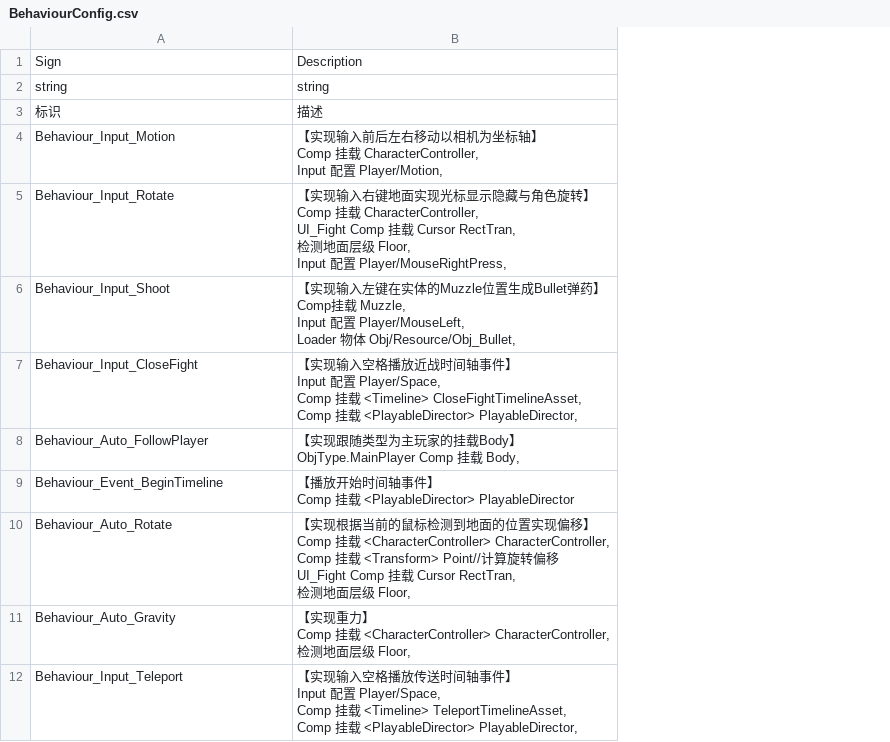
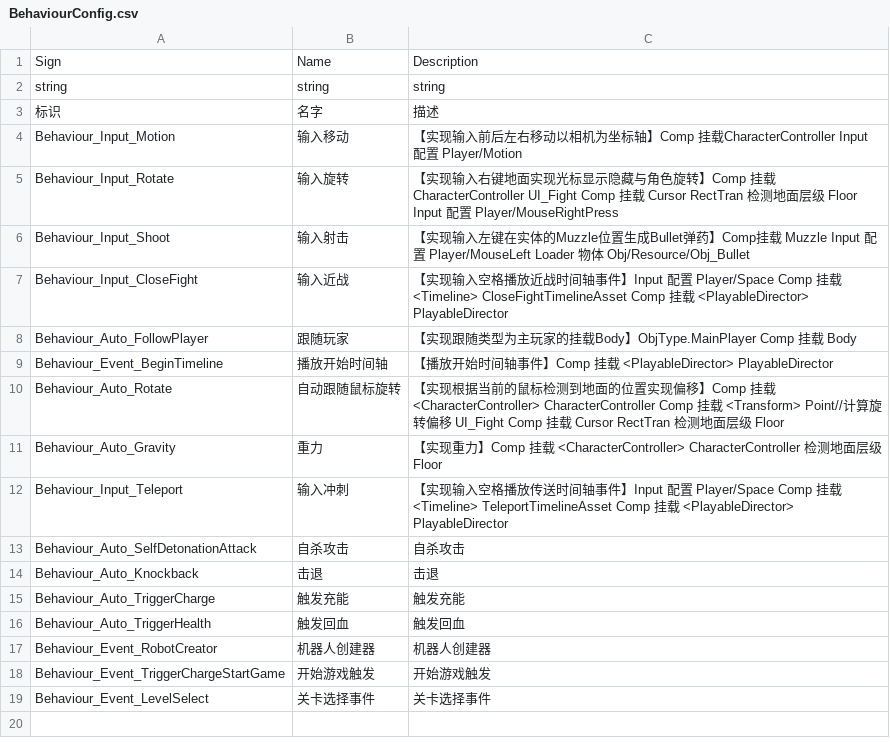
Before and after one commit to WH961230/YiSa, a CSV file: Assets/StreamingAssets/Csv/BehaviourConfig.csv, drawn as a sheet; removed rows and columns are numbered as before the commit, all else as after; ↵ is a line break in a cell; the diff names each change by its address in the sheet, - before the commit and + after, or states it on an @@ line.

```diff
--- a/Assets/StreamingAssets/Csv/BehaviourConfig.csv
+++ b/Assets/StreamingAssets/Csv/BehaviourConfig.csv
-column B, rows 1-12: Description | string | 描述 | 【实现输入前后左右移动以相机为坐标轴】 ↵ Comp 挂载 CharacterController, ↵ Input 配置 Player/Motion, | 【实现输入右键地面实现光标显示隐藏与角色旋转】 ↵ Comp 挂载 CharacterController, ↵ UI_Fight Comp 挂载 Cursor RectTran, ↵ 检测地面层级 Floor, ↵ Input 配置 Player/MouseRightPress, | 【实现输入左键在实体的Muzzle位置生成Bullet弹药】 ↵ Comp挂载 Muzzle, ↵ Input 配置 Player/MouseLeft, ↵ Loader 物体 Obj/Resource/Obj_Bullet, | 【实现输入空格播放近战时间轴事件】 ↵ Input 配置 Player/Space, ↵ Comp 挂载 <Timeline> CloseFightTimelineAsset, ↵ Comp 挂载 <PlayableDirector> PlayableDirector, | 【实现跟随类型为主玩家的挂载Body】 ↵ ObjType.MainPlayer Comp 挂载 Body, | 【播放开始时间轴事件】 ↵ Comp 挂载 <PlayableDirector> PlayableDirector | 【实现根据当前的鼠标检测到地面的位置实现偏移】 ↵ Comp 挂载 <CharacterController> CharacterController, ↵ Comp 挂载 <Transform> Point//计算旋转偏移 ↵ UI_Fight Comp 挂载 Cursor RectTran, ↵ 检测地面层级 Floor, | 【实现重力】 ↵ Comp 挂载 <CharacterController> CharacterController, ↵ 检测地面层级 Floor, | 【实现输入空格播放传送时间轴事件】 ↵ Input 配置 Player/Space, ↵ Comp 挂载 <Timeline> TeleportTimelineAsset, ↵ Comp 挂载 <PlayableDirector> PlayableDirector,
+column B, rows 1-12: Name | string | 名字 | 输入移动 | 输入旋转 | 输入射击 | 输入近战 | 跟随玩家 | 播放开始时间轴 | 自动跟随鼠标旋转 | 重力 | 输入冲刺
+column C, rows 1-12: Description | string | 描述 | 【实现输入前后左右移动以相机为坐标轴】Comp 挂载CharacterController Input 配置 Player/Motion | 【实现输入右键地面实现光标显示隐藏与角色旋转】Comp 挂载 CharacterController UI_Fight Comp 挂载 Cursor RectTran 检测地面层级 Floor Input 配置 Player/MouseRightPress | 【实现输入左键在实体的Muzzle位置生成Bullet弹药】Comp挂载 Muzzle Input 配置 Player/MouseLeft Loader 物体 Obj/Resource/Obj_Bullet | 【实现输入空格播放近战时间轴事件】Input 配置 Player/Space Comp 挂载 <Timeline> CloseFightTimelineAsset Comp 挂载 <PlayableDirector> PlayableDirector | 【实现跟随类型为主玩家的挂载Body】ObjType.MainPlayer Comp 挂载 Body | 【播放开始时间轴事件】Comp 挂载 <PlayableDirector> PlayableDirector | 【实现根据当前的鼠标检测到地面的位置实现偏移】Comp 挂载 <CharacterController> CharacterController Comp 挂载 <Transform> Point//计算旋转偏移 UI_Fight Comp 挂载 Cursor RectTran 检测地面层级 Floor | 【实现重力】Comp 挂载 <CharacterController> CharacterController 检测地面层级 Floor | 【实现输入空格播放传送时间轴事件】Input 配置 Player/Space Comp 挂载 <Timeline> TeleportTimelineAsset Comp 挂载 <PlayableDirector> PlayableDirector
+row 13: Behaviour_Auto_SelfDetonationAttack | 自杀攻击 | 自杀攻击
+row 14: Behaviour_Auto_Knockback | 击退 | 击退
+row 15: Behaviour_Auto_TriggerCharge | 触发充能 | 触发充能
+row 16: Behaviour_Auto_TriggerHealth | 触发回血 | 触发回血
+row 17: Behaviour_Event_RobotCreator | 机器人创建器 | 机器人创建器
+row 18: Behaviour_Event_TriggerChargeStartGame | 开始游戏触发 | 开始游戏触发
+row 19: Behaviour_Event_LevelSelect | 关卡选择事件 | 关卡选择事件
```
Also changed, not shown: Assets/StreamingAssets/Csv/ObjConfig.csv, Assets/StreamingAssets/Csv/SceneConfig.csv, 11 other files.
